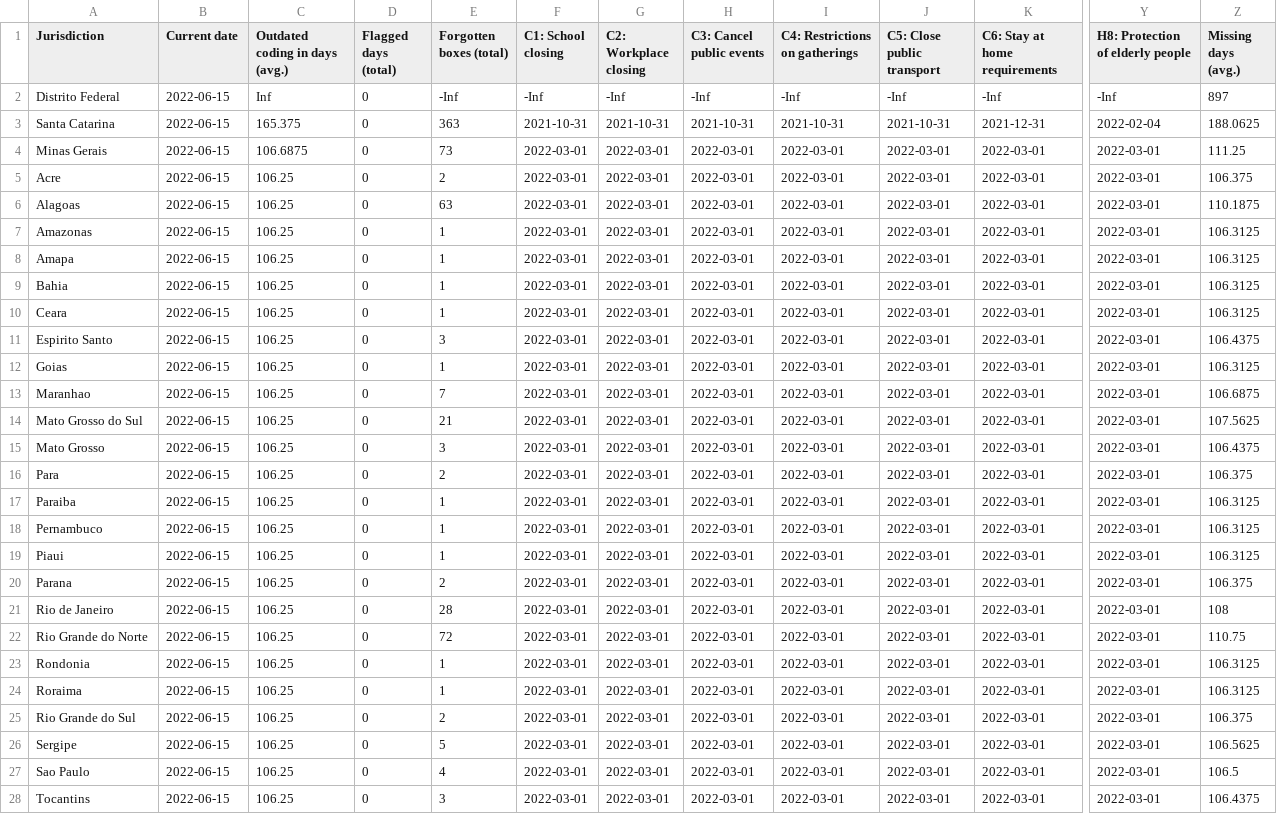
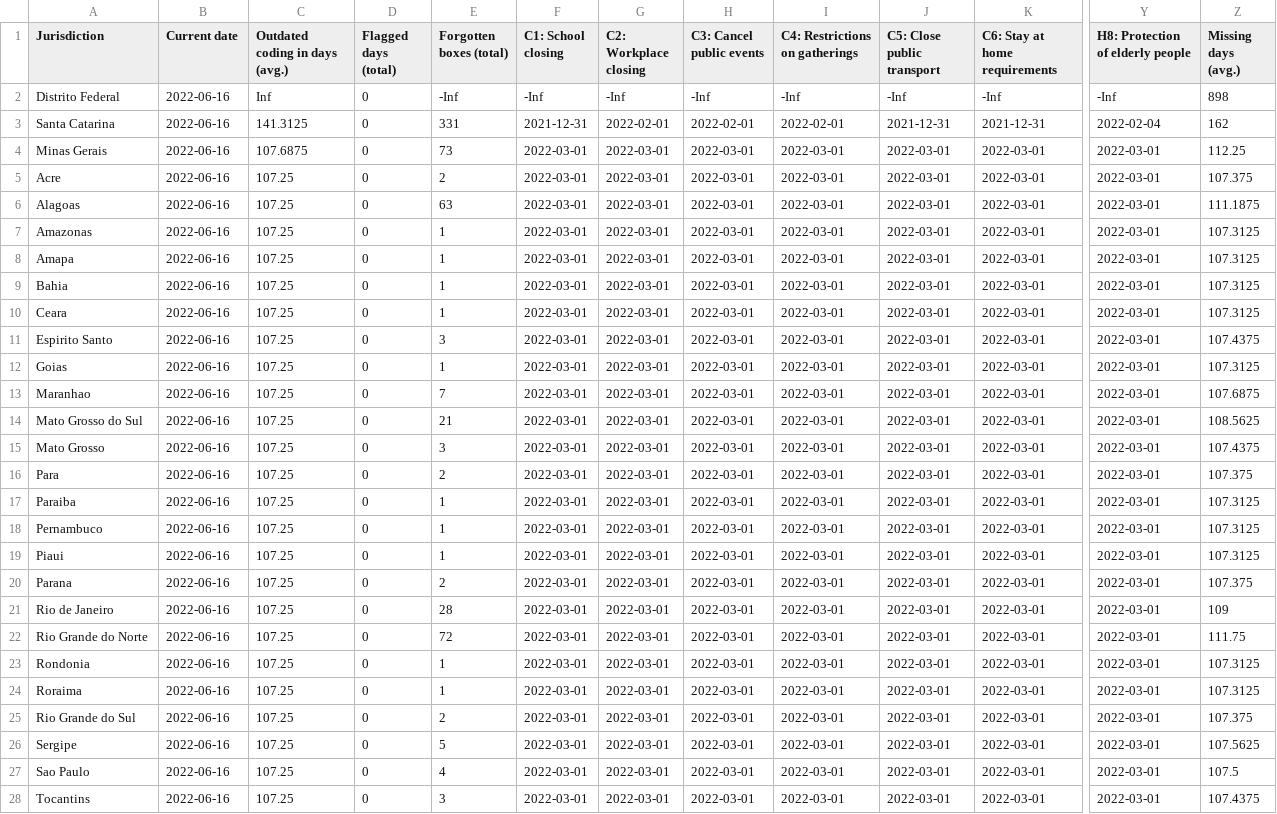
Before and after one commit to tatlowhelen/covid-policy-scratchpad, a CSV file: OxCGRT_coverage_status/BRA_OxCGRT_coverage_status.csv, drawn as a sheet; only a part is shown, gaps mark what is left out; the diff covers the shown part only; the diff names each change by its address in the sheet, - before the commit and + after, or states it on an @@ line.

```diff
--- a/OxCGRT_coverage_status/BRA_OxCGRT_coverage_status.csv
+++ b/OxCGRT_coverage_status/BRA_OxCGRT_coverage_status.csv
-B2:B28 (Current date): 2022-06-15
+B2:B28 (Current date): 2022-06-16
-Z2 (Missing days (avg.)): 897
+Z2 (Missing days (avg.)): 898
-C3 (Outdated coding in days (avg.)): 165.375
+C3 (Outdated coding in days (avg.)): 141.3125
-E3 (Forgotten boxes (total)): 363
+E3 (Forgotten boxes (total)): 331
-F3 (C1: School closing): 2021-10-31
+F3 (C1: School closing): 2021-12-31
-G3 (C2: Workplace closing): 2021-10-31
+G3 (C2: Workplace closing): 2022-02-01
-H3 (C3: Cancel public events): 2021-10-31
+H3 (C3: Cancel public events): 2022-02-01
-I3 (C4: Restrictions on gatherings): 2021-10-31
+I3 (C4: Restrictions on gatherings): 2022-02-01
-J3 (C5: Close public transport): 2021-10-31
+J3 (C5: Close public transport): 2021-12-31
-Z3 (Missing days (avg.)): 188.0625
+Z3 (Missing days (avg.)): 162
-C4 (Outdated coding in days (avg.)): 106.6875
+C4 (Outdated coding in days (avg.)): 107.6875
-Z4 (Missing days (avg.)): 111.25
+Z4 (Missing days (avg.)): 112.25
-C5:C28 (Outdated coding in days (avg.)): 106.25
+C5:C28 (Outdated coding in days (avg.)): 107.25
-Z5 (Missing days (avg.)): 106.375
+Z5 (Missing days (avg.)): 107.375
-Z6 (Missing days (avg.)): 110.1875
+Z6 (Missing days (avg.)): 111.1875
-Z7:Z10 (Missing days (avg.)): 106.3125
+Z7:Z10 (Missing days (avg.)): 107.3125
-Z11 (Missing days (avg.)): 106.4375
+Z11 (Missing days (avg.)): 107.4375
-Z12 (Missing days (avg.)): 106.3125
+Z12 (Missing days (avg.)): 107.3125
-Z13 (Missing days (avg.)): 106.6875
+Z13 (Missing days (avg.)): 107.6875
-Z14 (Missing days (avg.)): 107.5625
+Z14 (Missing days (avg.)): 108.5625
-Z15 (Missing days (avg.)): 106.4375
+Z15 (Missing days (avg.)): 107.4375
-Z16 (Missing days (avg.)): 106.375
+Z16 (Missing days (avg.)): 107.375
-Z17:Z19 (Missing days (avg.)): 106.3125
+Z17:Z19 (Missing days (avg.)): 107.3125
-Z20 (Missing days (avg.)): 106.375
+Z20 (Missing days (avg.)): 107.375
-Z21 (Missing days (avg.)): 108
+Z21 (Missing days (avg.)): 109
-Z22 (Missing days (avg.)): 110.75
+Z22 (Missing days (avg.)): 111.75
-Z23:Z24 (Missing days (avg.)): 106.3125
+Z23:Z24 (Missing days (avg.)): 107.3125
-Z25 (Missing days (avg.)): 106.375
+Z25 (Missing days (avg.)): 107.375
-Z26 (Missing days (avg.)): 106.5625
+Z26 (Missing days (avg.)): 107.5625
-Z27 (Missing days (avg.)): 106.5
+Z27 (Missing days (avg.)): 107.5
-Z28 (Missing days (avg.)): 106.4375
+Z28 (Missing days (avg.)): 107.4375
```
Also changed, not shown: 3 edited cells elsewhere in this file, OxCGRT_coverage_status/CAN_OxCGRT_coverage_status.csv, OxCGRT_coverage_status/CHN_OxCGRT_coverage_status.csv, 3 other files.
